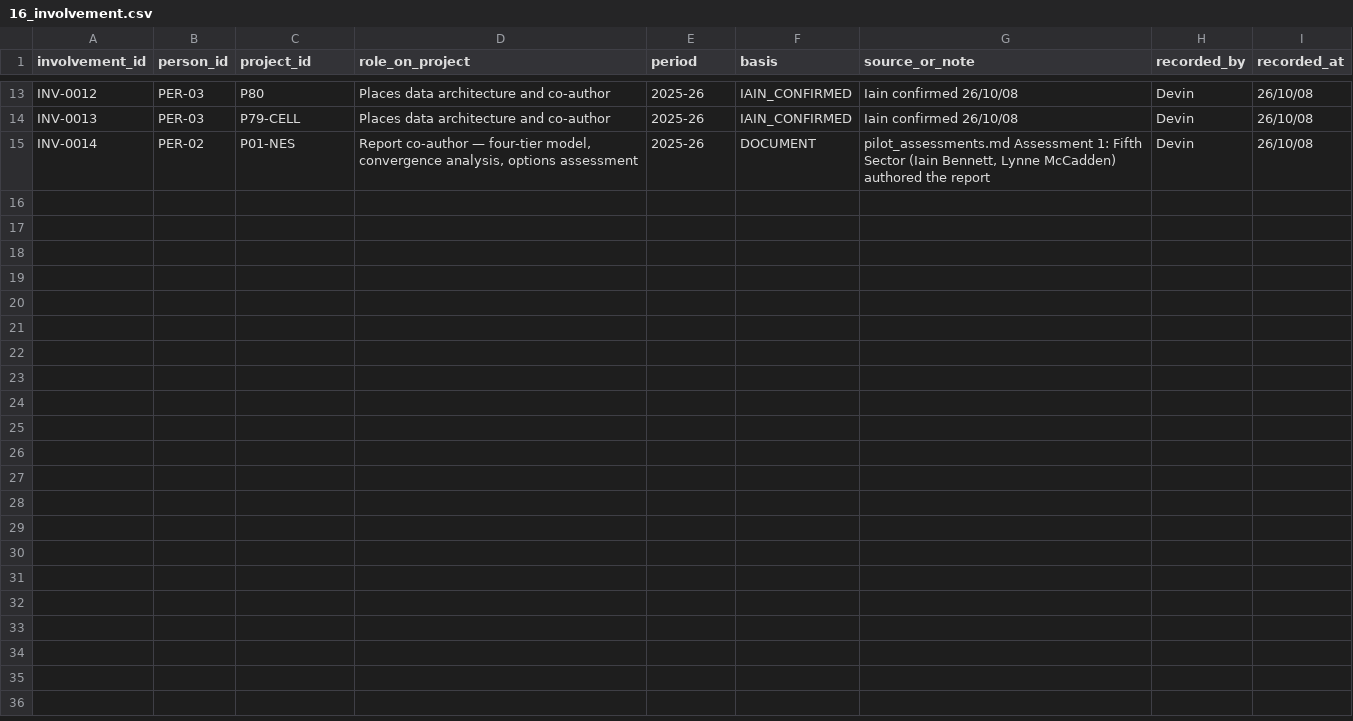
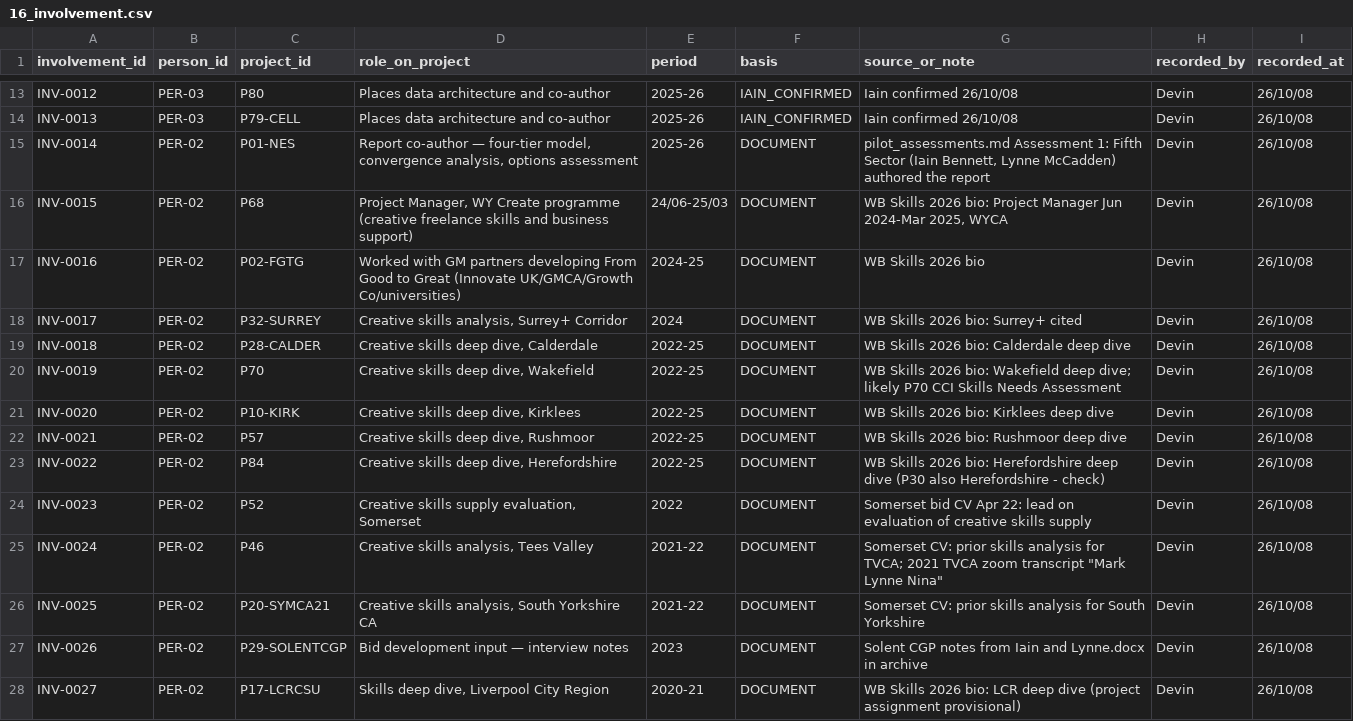
Before and after one commit to iainbe/ProjectClassifier, a CSV file: 16_involvement.csv, drawn as a sheet; only a part is shown, gaps mark what is left out; the diff names each change by its address in the sheet, - before the commit and + after, or states it on an @@ line.

```diff
--- a/16_involvement.csv
+++ b/16_involvement.csv
+row 16: INV-0015 | PER-02 | P68 | Project Manager, WY Create programme (creative freelance skills and business support) | 24/06-25/03 | DOCUMENT | WB Skills 2026 bio: Project Manager Jun 2024-Mar 2025, WYCA | Devin | 26/10/08
+row 17: INV-0016 | PER-02 | P02-FGTG | Worked with GM partners developing From Good to Great (Innovate UK/GMCA/Growth Co/universities) | 2024-25 | DOCUMENT | WB Skills 2026 bio | Devin | 26/10/08
+row 18: INV-0017 | PER-02 | P32-SURREY | Creative skills analysis, Surrey+ Corridor | 2024 | DOCUMENT | WB Skills 2026 bio: Surrey+ cited | Devin | 26/10/08
+row 19: INV-0018 | PER-02 | P28-CALDER | Creative skills deep dive, Calderdale | 2022-25 | DOCUMENT | WB Skills 2026 bio: Calderdale deep dive | Devin | 26/10/08
+row 20: INV-0019 | PER-02 | P70 | Creative skills deep dive, Wakefield | 2022-25 | DOCUMENT | WB Skills 2026 bio: Wakefield deep dive; likely P70 CCI Skills Needs Assessment | Devin | 26/10/08
+row 21: INV-0020 | PER-02 | P10-KIRK | Creative skills deep dive, Kirklees | 2022-25 | DOCUMENT | WB Skills 2026 bio: Kirklees deep dive | Devin | 26/10/08
+row 22: INV-0021 | PER-02 | P57 | Creative skills deep dive, Rushmoor | 2022-25 | DOCUMENT | WB Skills 2026 bio: Rushmoor deep dive | Devin | 26/10/08
+row 23: INV-0022 | PER-02 | P84 | Creative skills deep dive, Herefordshire | 2022-25 | DOCUMENT | WB Skills 2026 bio: Herefordshire deep dive (P30 also Herefordshire - check) | Devin | 26/10/08
+row 24: INV-0023 | PER-02 | P52 | Creative skills supply evaluation, Somerset | 2022 | DOCUMENT | Somerset bid CV Apr 22: lead on evaluation of creative skills supply | Devin | 26/10/08
+row 25: INV-0024 | PER-02 | P46 | Creative skills analysis, Tees Valley | 2021-22 | DOCUMENT | Somerset CV: prior skills analysis for TVCA; 2021 TVCA zoom transcript "Mark Lynne Nina" | Devin | 26/10/08
+row 26: INV-0025 | PER-02 | P20-SYMCA21 | Creative skills analysis, South Yorkshire CA | 2021-22 | DOCUMENT | Somerset CV: prior skills analysis for South Yorkshire | Devin | 26/10/08
+row 27: INV-0026 | PER-02 | P29-SOLENTCGP | Bid development input — interview notes | 2023 | DOCUMENT | Solent CGP notes from Iain and Lynne.docx in archive | Devin | 26/10/08
+row 28: INV-0027 | PER-02 | P17-LCRCSU | Skills deep dive, Liverpool City Region | 2020-21 | DOCUMENT | WB Skills 2026 bio: LCR deep dive (project assignment provisional) | Devin | 26/10/08
```
Also changed, not shown: 10_review_history.csv, 5 other files.
